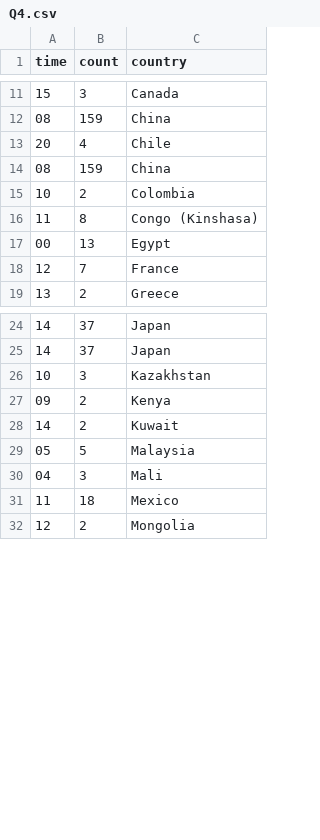
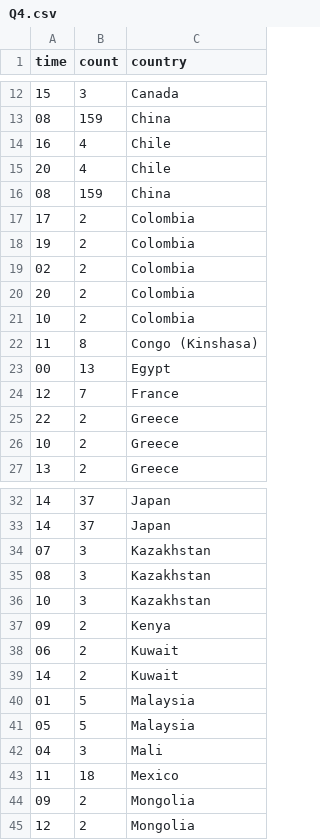
Before and after one commit to SJT1988/Rev-P2, a CSV file: phase_2/Q4.csv, drawn as a sheet; only a part is shown, gaps mark what is left out; the diff covers the shown part only; the diff names each change by its address in the sheet, - before the commit and + after, or states it on an @@ line.

```diff
--- a/phase_2/Q4.csv
+++ b/phase_2/Q4.csv
+row 14: 16 | 4 | Chile
+row 17: 17 | 2 | Colombia
+row 18: 19 | 2 | Colombia
+row 19: 02 | 2 | Colombia
+row 20: 20 | 2 | Colombia
+row 25: 22 | 2 | Greece
+row 26: 10 | 2 | Greece
+row 34: 07 | 3 | Kazakhstan
+row 35: 08 | 3 | Kazakhstan
+row 38: 06 | 2 | Kuwait
+row 40: 01 | 5 | Malaysia
+row 44: 09 | 2 | Mongolia
```
Also changed, not shown: 12 added rows elsewhere in this file, 1 other file.
